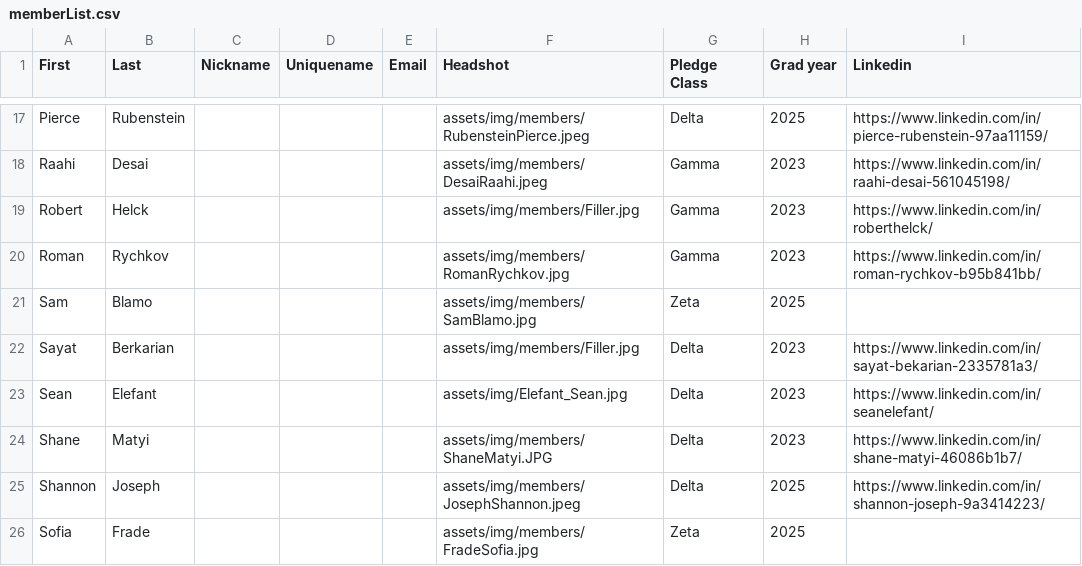
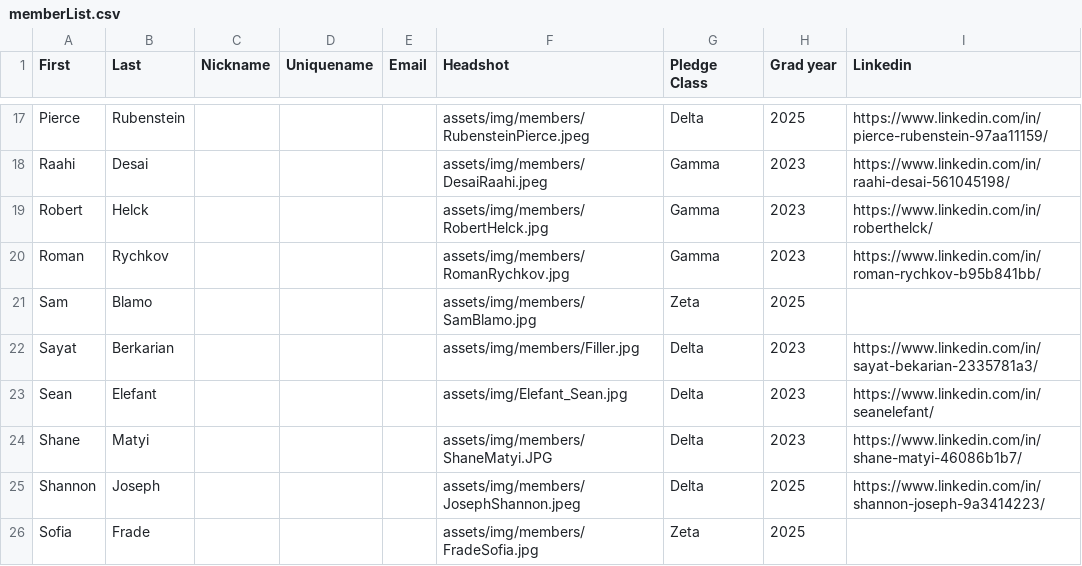
Before and after one commit to tcnjktp/ktp, a CSV file: assets/memberList.csv, drawn as a sheet; only a part is shown, gaps mark what is left out.

Commit message:
Update memberList.csv

```diff
--- a/assets/memberList.csv
+++ b/assets/memberList.csv
@@ -18,3 +18,3 @@ Pierce,Rubenstein,,,,assets/img/members/RubensteinPierce.jpeg,Delta,2025,https:/
 Raahi,Desai,,,,assets/img/members/DesaiRaahi.jpeg,Gamma,2023,https://www.linkedin.com/in/raahi-desai-561045198/
-Robert,Helck,,,,assets/img/members/Filler.jpg,Gamma,2023,https://www.linkedin.com/in/roberthelck/
+Robert,Helck,,,,assets/img/members/RobertHelck.jpg,Gamma,2023,https://www.linkedin.com/in/roberthelck/
 Roman,Rychkov,,,,assets/img/members/RomanRychkov.jpg,Gamma,2023,https://www.linkedin.com/in/roman-rychkov-b95b841bb/
```
